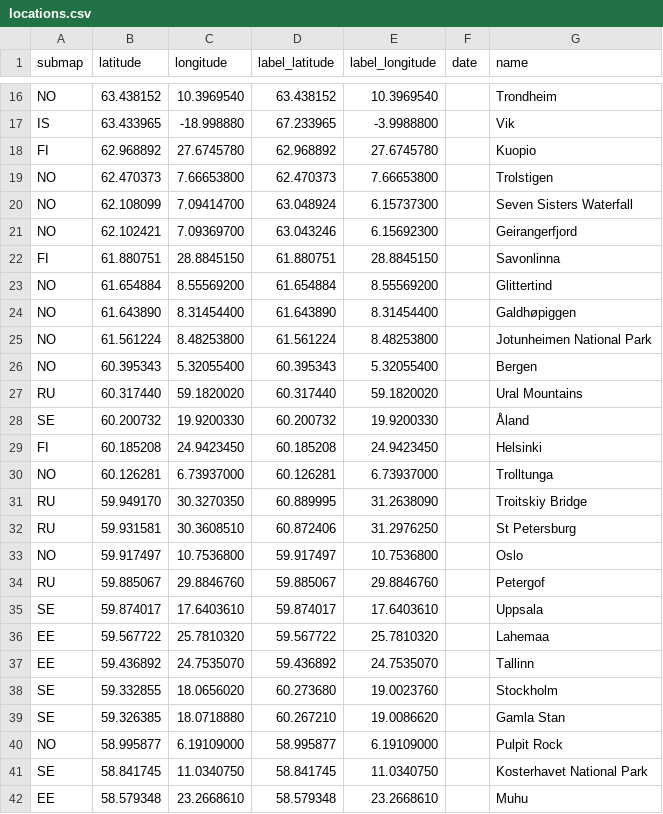
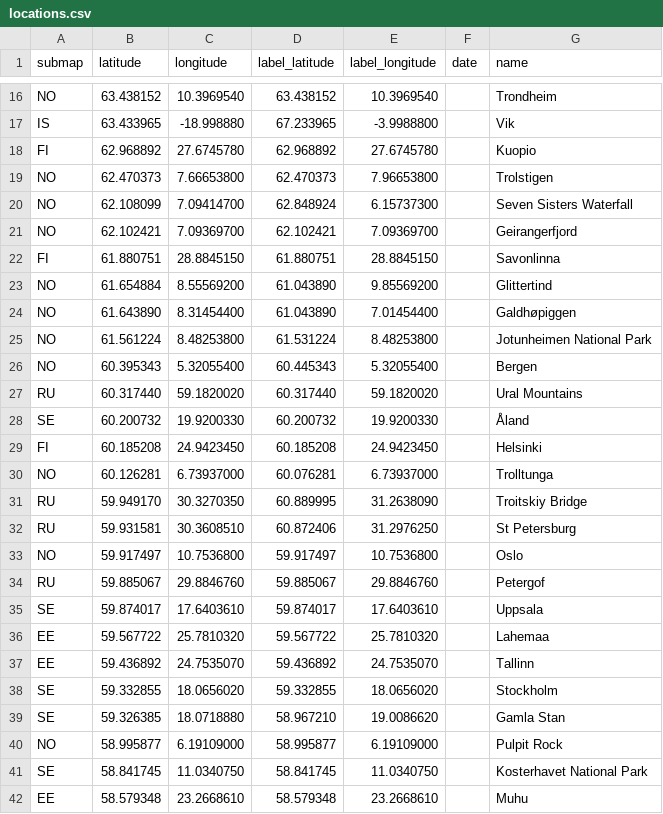
Before and after one commit to cgrundman/travel-map-visualization, a CSV file: eu/locations.csv, drawn as a sheet; only a part is shown, gaps mark what is left out.

```diff
--- a/eu/locations.csv
+++ b/eu/locations.csv
@@ -18,10 +18,10 @@ IS,63.433965,-18.998880,67.233965,-3.9988800,,Vik
 FI,62.968892,27.6745780,62.968892,27.6745780,,Kuopio
-NO,62.470373,7.66653800,62.470373,7.66653800,,Trolstigen
-NO,62.108099,7.09414700,63.048924,6.15737300,,Seven Sisters Waterfall
-NO,62.102421,7.09369700,63.043246,6.15692300,,Geirangerfjord
+NO,62.470373,7.66653800,62.470373,7.96653800,,Trolstigen
+NO,62.108099,7.09414700,62.848924,6.15737300,,Seven Sisters Waterfall
+NO,62.102421,7.09369700,62.102421,7.09369700,,Geirangerfjord
 FI,61.880751,28.8845150,61.880751,28.8845150,,Savonlinna
-NO,61.654884,8.55569200,61.654884,8.55569200,,Glittertind
-NO,61.643890,8.31454400,61.643890,8.31454400,,Galdhøpiggen
-NO,61.561224,8.48253800,61.561224,8.48253800,,Jotunheimen National Park
-NO,60.395343,5.32055400,60.395343,5.32055400,,Bergen
+NO,61.654884,8.55569200,61.043890,9.85569200,,Glittertind
+NO,61.643890,8.31454400,61.043890,7.01454400,,Galdhøpiggen
+NO,61.561224,8.48253800,61.531224,8.48253800,,Jotunheimen National Park
+NO,60.395343,5.32055400,60.445343,5.32055400,,Bergen
 RU,60.317440,59.1820020,60.317440,59.1820020,,Ural Mountains
@@ -29,3 +29,3 @@ SE,60.200732,19.9200330,60.200732,19.9200330,,Åland
 FI,60.185208,24.9423450,60.185208,24.9423450,,Helsinki
-NO,60.126281,6.73937000,60.126281,6.73937000,,Trolltunga
+NO,60.126281,6.73937000,60.076281,6.73937000,,Trolltunga
 RU,59.949170,30.3270350,60.889995,31.2638090,,Troitskiy Bridge
@@ -37,4 +37,4 @@ EE,59.567722,25.7810320,59.567722,25.7810320,,Lahemaa
 EE,59.436892,24.7535070,59.436892,24.7535070,,Tallinn
-SE,59.332855,18.0656020,60.273680,19.0023760,,Stockholm
-SE,59.326385,18.0718880,60.267210,19.0086620,,Gamla Stan
+SE,59.332855,18.0656020,59.332855,18.0656020,,Stockholm
+SE,59.326385,18.0718880,58.967210,19.0086620,,Gamla Stan
 NO,58.995877,6.19109000,58.995877,6.19109000,,Pulpit Rock
```
Also changed, not shown: 1 other file.
